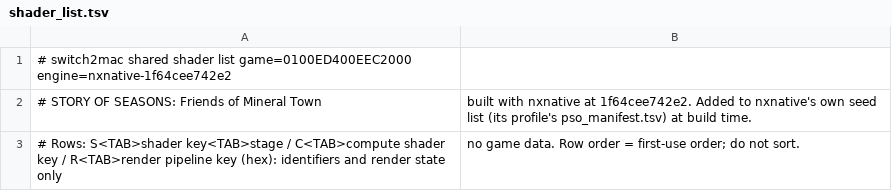
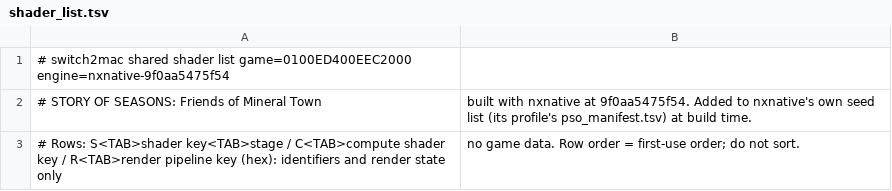
Before and after one commit to IT-Kwj/hermit, a TSV file: games/story-of-seasons-friends-of-mineral-town/shader_list.tsv, drawn as a sheet.

```diff
--- a/games/story-of-seasons-friends-of-mineral-town/shader_list.tsv
+++ b/games/story-of-seasons-friends-of-mineral-town/shader_list.tsv
@@ -1,3 +1,3 @@
-# switch2mac shared shader list	game=0100ED400EEC2000	engine=nxnative-1f64cee742e2
-# STORY OF SEASONS: Friends of Mineral Town, built with nxnative at 1f64cee742e2. Added to nxnative's own seed list (its profile's pso_manifest.tsv) at build time.
+# switch2mac shared shader list	game=0100ED400EEC2000	engine=nxnative-9f0aa5475f54
+# STORY OF SEASONS: Friends of Mineral Town, built with nxnative at 9f0aa5475f54. Added to nxnative's own seed list (its profile's pso_manifest.tsv) at build time.
 # Rows: S<TAB>shader key<TAB>stage / C<TAB>compute shader key / R<TAB>render pipeline key (hex): identifiers and render state only, no game data. Row order = first-use order; do not sort.
```
Also changed, not shown: 2 other files.
